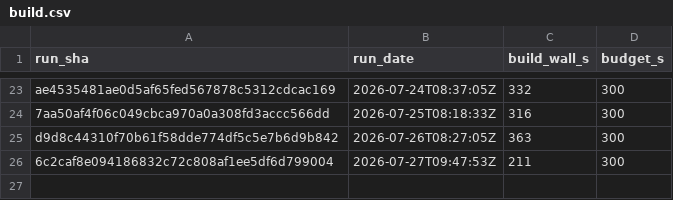
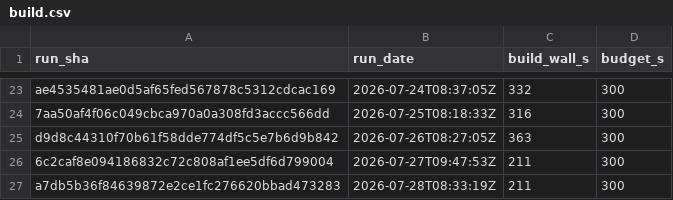
Before and after one commit to SailfinIO/sailfin, a CSV file: build.csv, drawn as a sheet; only a part is shown, gaps mark what is left out; the diff names each change by its address in the sheet, - before the commit and + after, or states it on an @@ line.

```diff
--- a/build.csv
+++ b/build.csv
+row 27: a7db5b36f84639872e2ce1fc276620bbad473283 | 2026-07-28T08:33:19Z | 211 | 300
```
Also changed, not shown: runtime.csv, 1 other file.
